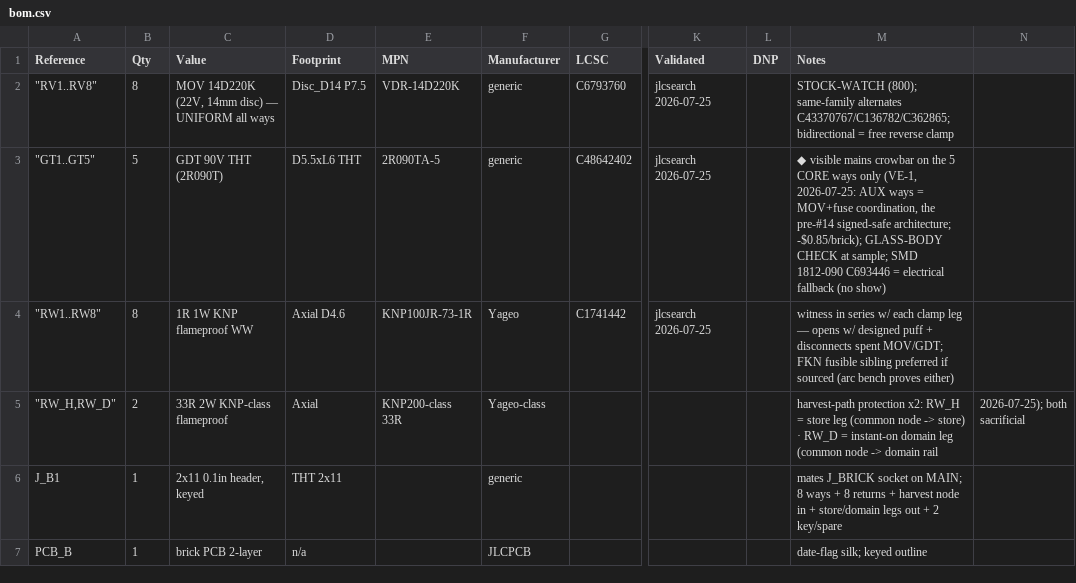
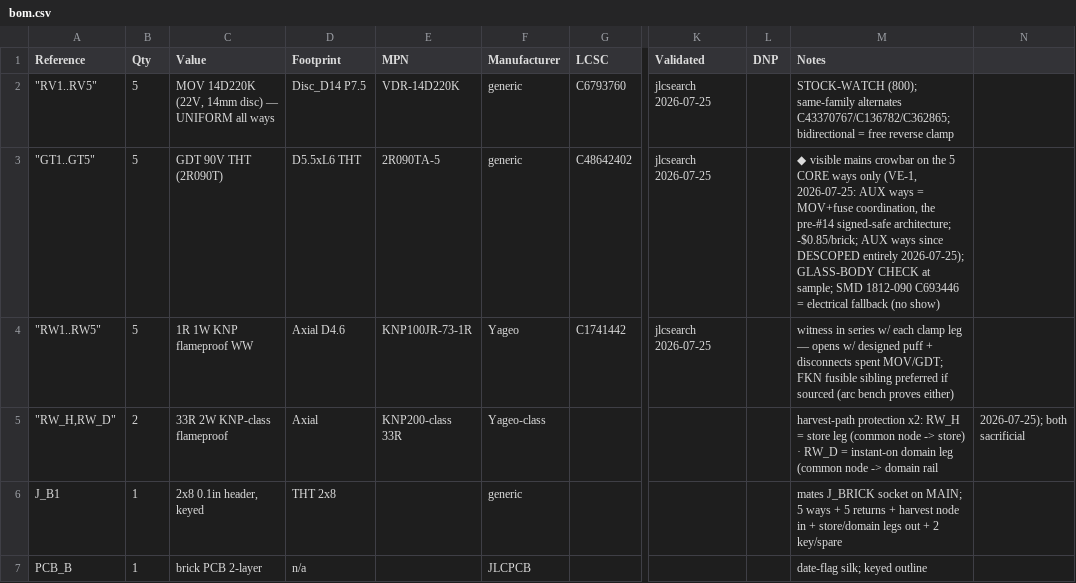
Before and after one commit to nathanfraske/CEC-Platform, a CSV file: beta/smoke-tester/brick/bom/bom.csv, drawn as a sheet; only a part is shown, gaps mark what is left out; the diff names each change by its address in the sheet, - before the commit and + after, or states it on an @@ line.

```diff
--- a/beta/smoke-tester/brick/bom/bom.csv
+++ b/beta/smoke-tester/brick/bom/bom.csv
-A2 (Reference): "RV1..RV8"
+A2 (Reference): "RV1..RV5"
-B2 (Qty): 8
+B2 (Qty): 5
-M3 (Notes): …signed-safe architecture; -$0.85/brick); GLASS-BODY CHECK…
+M3 (Notes): …signed-safe architecture; -$0.85/brick; AUX ways since DESCOPED entirely 2026-07-25); GLASS-BODY CHECK…
-A4 (Reference): "RW1..RW8"
+A4 (Reference): "RW1..RW5"
-B4 (Qty): 8
+B4 (Qty): 5
-C6 (Value): 2x11 0.1in header, keyed
+C6 (Value): 2x8 0.1in header, keyed
-D6 (Footprint): THT 2x11
+D6 (Footprint): THT 2x8
-M6 (Notes): …on MAIN; 8 ways + 8 returns +…
+M6 (Notes): …on MAIN; 5 ways + 5 returns +…
```
Also changed, not shown: beta/smoke-tester/bom/bom.csv, 11 other files.
